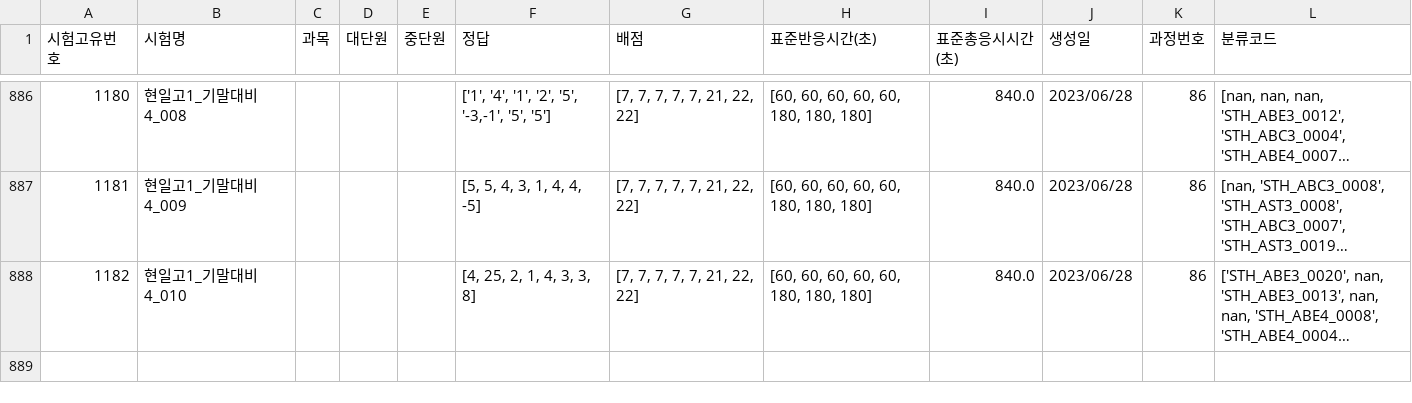
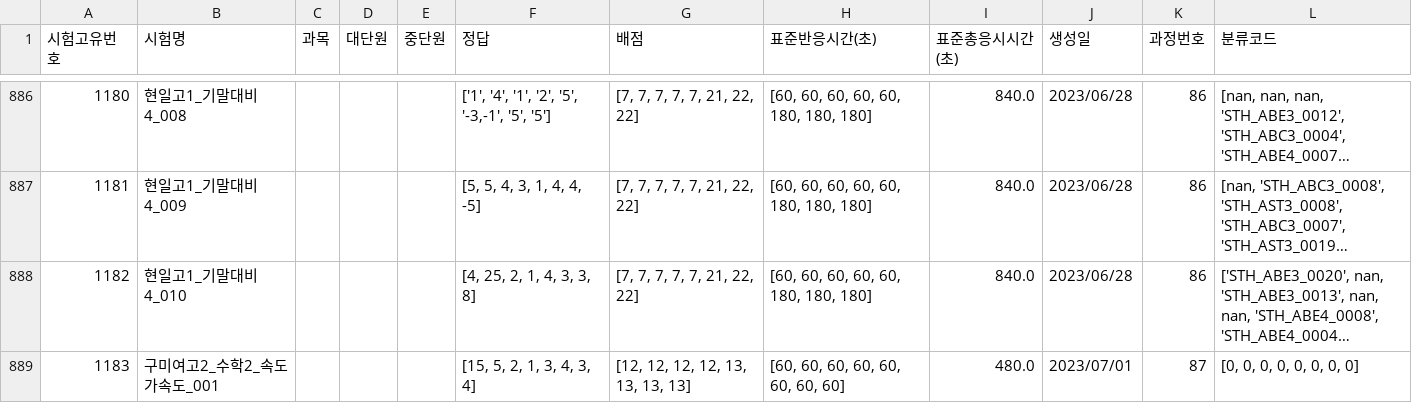
Before and after one commit to JulimPark/streamlit_second, a CSV file: exam_data.csv, drawn as a sheet; only a part is shown, gaps mark what is left out; long unchanged cells end in …; the diff names each change by its address in the sheet, - before the commit and + after, or states it on an @@ line.

Commit message:
2023-7-1 13:58:37

```diff
--- a/exam_data.csv
+++ b/exam_data.csv
+row 889: 1183 | 구미여고2_수학2_속도가속도_001 |  |  |  | [15, 5, 2, 1, 3, 4, 3, 4] | [12, 12, 12, 12, 13, 13, 13, 13] | [60, 60, 60, 60, 60, 60, 60, 60] | 480.0 | 2023/07/01 | 87 | [0, 0, 0, 0, 0, 0, 0, 0]
```
